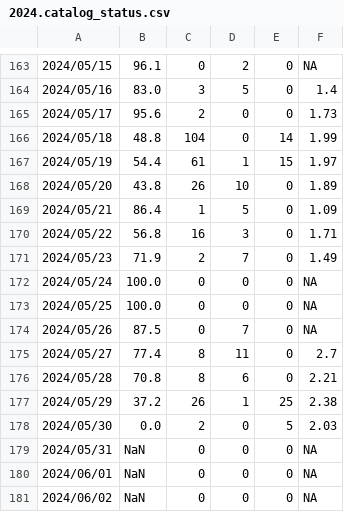
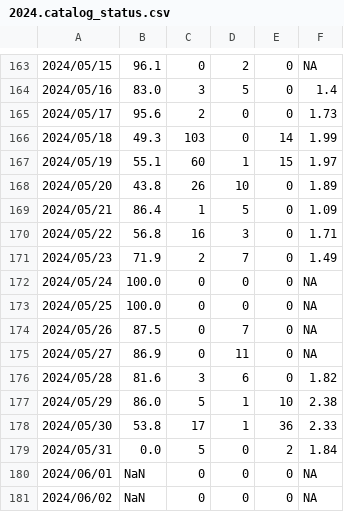
Before and after one commit to SCEDC/SCEDC-catalog-status, a CSV file: catalog_status/2024.catalog_status.csv, drawn as a sheet; only a part is shown, gaps mark what is left out.

Commit message:
SCEDC catalog status updates: 2024-05-30

```diff
--- a/catalog_status/2024.catalog_status.csv
+++ b/catalog_status/2024.catalog_status.csv
@@ -165,4 +165,4 @@
 2024/05/17,95.6,2,0,0,1.73
-2024/05/18,48.8,104,0,14,1.99
-2024/05/19,54.4,61,1,15,1.97
+2024/05/18,49.3,103,0,14,1.99
+2024/05/19,55.1,60,1,15,1.97
 2024/05/20,43.8,26,10,0,1.89
@@ -174,7 +174,7 @@
 2024/05/26,87.5,0,7,0,NA
-2024/05/27,77.4,8,11,0,2.7
-2024/05/28,70.8,8,6,0,2.21
-2024/05/29,37.2,26,1,25,2.38
-2024/05/30,0.0,2,0,5,2.03
-2024/05/31,NaN,0,0,0,NA
+2024/05/27,86.9,0,11,0,NA
+2024/05/28,81.6,3,6,0,1.82
+2024/05/29,86.0,5,1,10,2.38
+2024/05/30,53.8,17,1,36,2.33
+2024/05/31,0.0,5,0,2,1.84
 2024/06/01,NaN,0,0,0,NA
```
Also changed, not shown: catalog_status/2019.catalog_status.csv.
